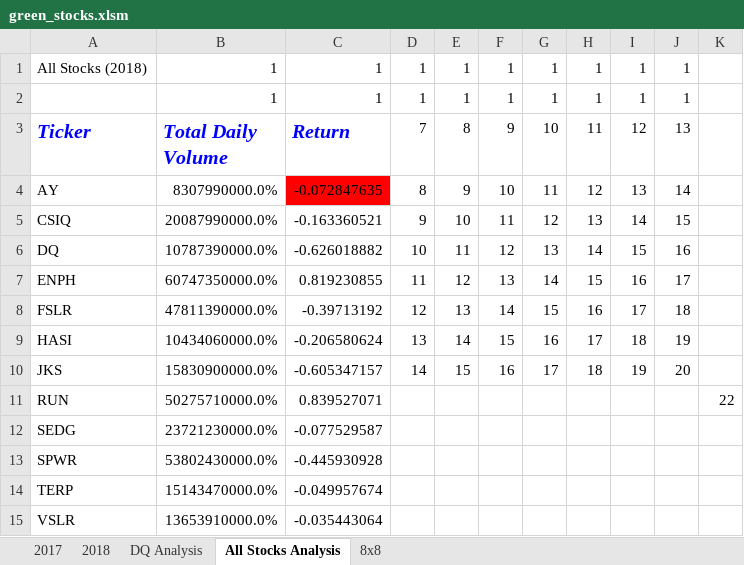
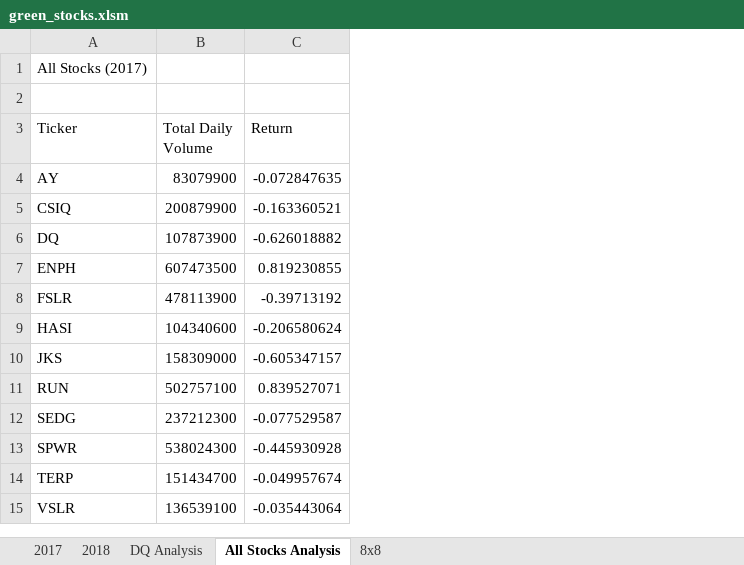
Before and after one commit to fertigrm/Stock-Analysis, an Excel workbook: green_stocks.xlsm, sheet All Stocks Analysis, drawn as a sheet; values as stored, in another font and other column widths than the file's, no borders; charts and pictures not drawn; removed rows and columns are numbered as before the commit, all else as after; the diff names each change by its address in the sheet, - before the commit and + after, or states it on an @@ line.

Commit message:
Add files via upload
update

```diff
--- a/green_stocks.xlsm (sheet All Stocks Analysis)
+++ b/green_stocks.xlsm (sheet All Stocks Analysis)
-column B (Total Daily Volume), row 2: 1; rows 4-15: 8307990000.0% | 20087990000.0% | 10787390000.0% | 60747350000.0% | 47811390000.0% | 10434060000.0% | 15830900000.0% | 50275710000.0% | 23721230000.0% | 53802430000.0% | 15143470000.0% | 13653910000.0%
+column B (Total Daily Volume), rows 4-15: 83079900 | 200879900 | 107873900 | 607473500 | 478113900 | 104340600 | 158309000 | 502757100 | 237212300 | 538024300 | 151434700 | 136539100
-column D (7), row 2: 1; rows 4-10: 8 | 9 | 10 | 11 | 12 | 13 | 14
-column E (8), row 2: 1; rows 4-10: 9 | 10 | 11 | 12 | 13 | 14 | 15
-column F (9), row 2: 1; rows 4-10: 10 | 11 | 12 | 13 | 14 | 15 | 16
-column G (10), row 2: 1; rows 4-10: 11 | 12 | 13 | 14 | 15 | 16 | 17
-column H (11), row 2: 1; rows 4-10: 12 | 13 | 14 | 15 | 16 | 17 | 18
-column I (12), row 2: 1; rows 4-10: 13 | 14 | 15 | 16 | 17 | 18 | 19
-column J (13), row 2: 1; rows 4-10: 14 | 15 | 16 | 17 | 18 | 19 | 20
-column K, row 11: 22
-row 1: All Stocks (2018) | 1 | 1 | 1 | 1 | 1 | 1 | 1 | 1 | 1
+row 1: All Stocks (2017)
-row 2:  | 1 | 1 | 1 | 1 | 1 | 1 | 1 | 1 | 1
+row 2: (empty)
@@ A3 bold: on → off, italic: on → off, text colour: #0000FF → black, text size: smaller @@
@@ C3 bold: on → off, italic: on → off, text colour: #0000FF → black, text size: smaller @@
-C4 fill: #FF0000
+C4 fill: none
```
Also changed, not shown: charts or pictures.
